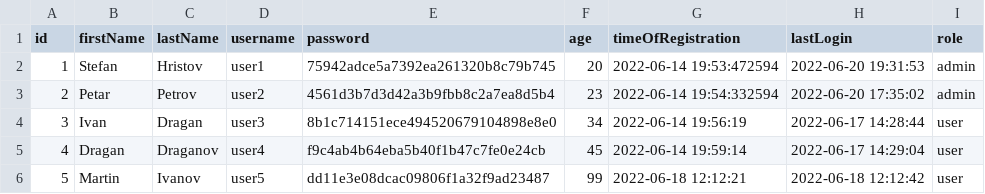
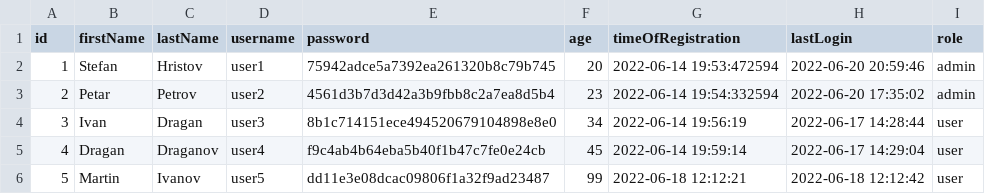
Before and after one commit to codingburgas/2122-otj-10-project-repo-SHHristov19, a CSV file: src/2122-otj-10-project-repo/pm.data/users.csv, drawn as a sheet.

```diff
--- a/src/2122-otj-10-project-repo/pm.data/users.csv
+++ b/src/2122-otj-10-project-repo/pm.data/users.csv
@@ -1,3 +1,3 @@
 id,firstName,lastName,username,password,age,timeOfRegistration,lastLogin,role
-"1","Stefan","Hristov","user1","75942adce5a7392ea261320b8c79b745","20","2022-06-14  19:53:472594","2022-06-20  19:31:53","admin"
+"1","Stefan","Hristov","user1","75942adce5a7392ea261320b8c79b745","20","2022-06-14  19:53:472594","2022-06-20  20:59:46","admin"
 "2","Petar","Petrov","user2","4561d3b7d3d42a3b9fbb8c2a7ea8d5b4","23","2022-06-14  19:54:332594","2022-06-20  17:35:02","admin"
```
Also changed, not shown: 5 other files.
